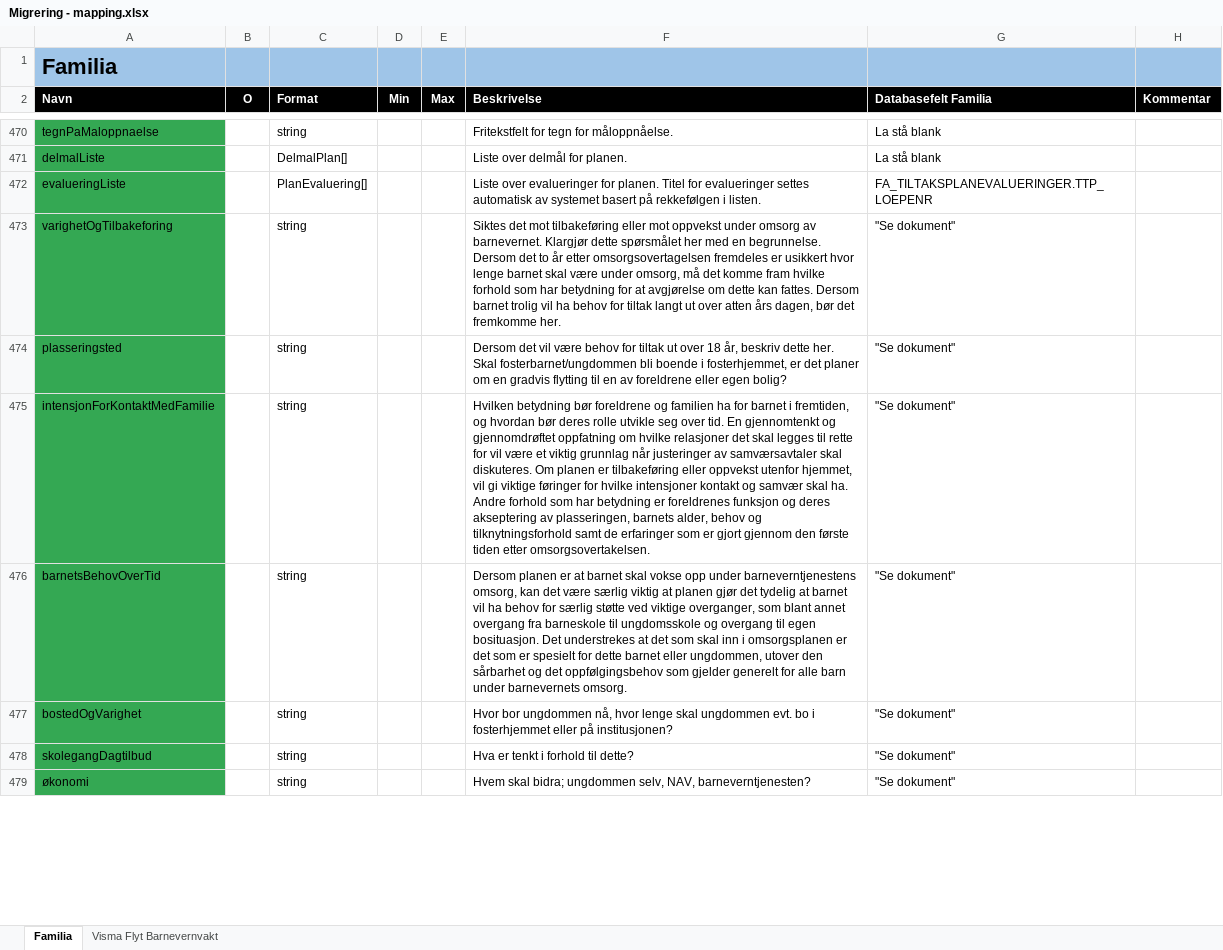
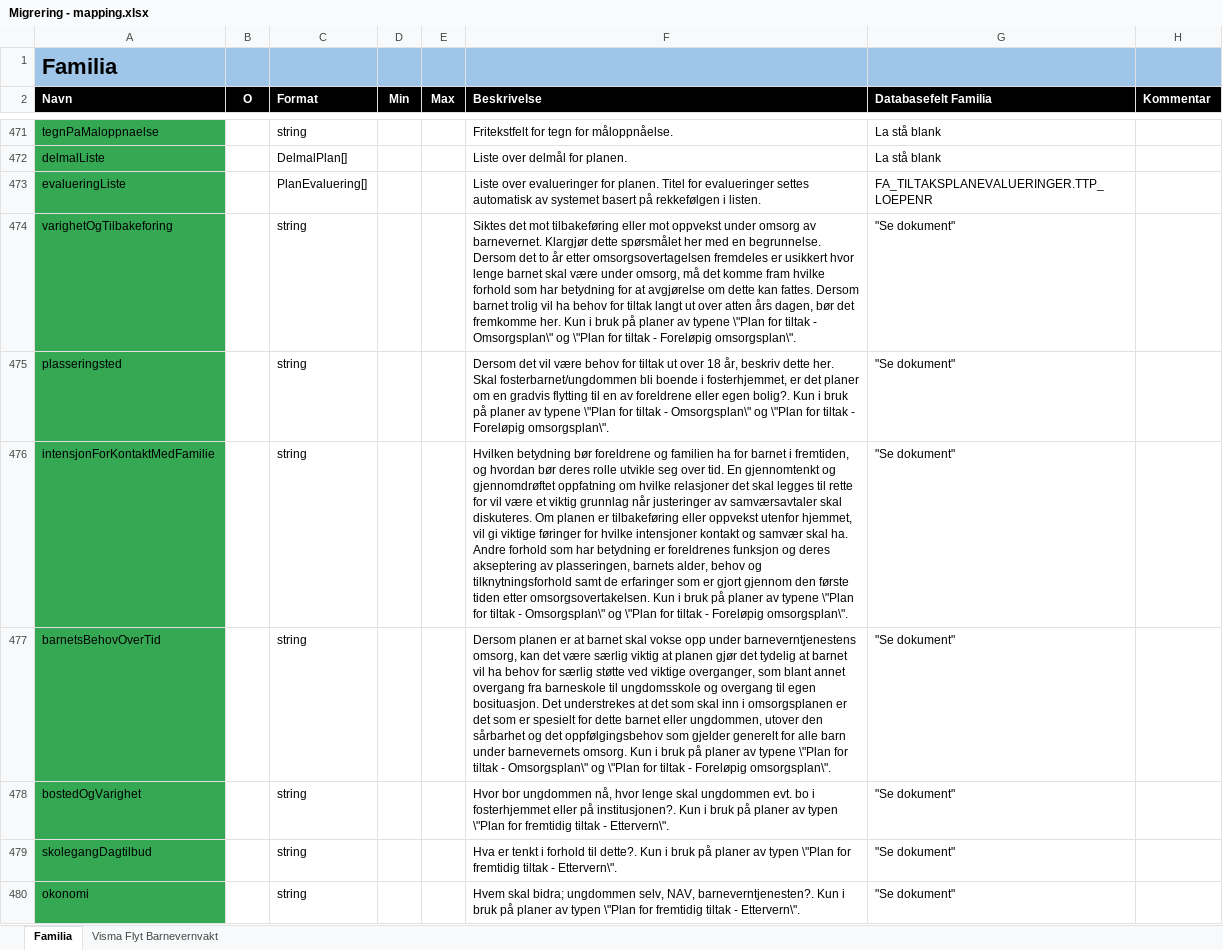
Before and after one commit to oslohel/uttrekk, an Excel workbook: Migrering - mapping.xlsx, sheet Familia, drawn as a sheet; only a part is shown, gaps mark what is left out; values as stored, in another font and other column widths than the file's, no borders; addresses are those after the commit; the diff covers the shown part only; the diff names each change by its address in the sheet, - before the commit and + after, or states it on an @@ line.

```diff
--- a/Migrering - mapping.xlsx (sheet Familia)
+++ b/Migrering - mapping.xlsx (sheet Familia)
-F474 (Beskrivelse): …fremkomme her.
+F474 (Beskrivelse): …fremkomme her. Kun i bruk på planer av typene \"Plan for tiltak - Omsorgsplan\" og \"Plan for tiltak - Foreløpig omsorgsplan\".
-F475 (Beskrivelse): …eller egen bolig?
+F475 (Beskrivelse): …eller egen bolig?. Kun i bruk på planer av typene \"Plan for tiltak - Omsorgsplan\" og \"Plan for tiltak - Foreløpig omsorgsplan\".
-F476 (Beskrivelse): …etter omsorgsovertakelsen.
+F476 (Beskrivelse): …etter omsorgsovertakelsen. Kun i bruk på planer av typene \"Plan for tiltak - Omsorgsplan\" og \"Plan for tiltak - Foreløpig omsorgsplan\".
-F477 (Beskrivelse): …barnevernets omsorg.
+F477 (Beskrivelse): …barnevernets omsorg. Kun i bruk på planer av typene \"Plan for tiltak - Omsorgsplan\" og \"Plan for tiltak - Foreløpig omsorgsplan\".
-F478 (Beskrivelse): …eller på institusjonen?
+F478 (Beskrivelse): …eller på institusjonen?. Kun i bruk på planer av typen \"Plan for fremtidig tiltak - Ettervern\".
-F479 (Beskrivelse): …forhold til dette?
+F479 (Beskrivelse): …forhold til dette?. Kun i bruk på planer av typen \"Plan for fremtidig tiltak - Ettervern\".
-A480 (Navn): økonomi
+A480 (Navn): okonomi
-F480 (Beskrivelse): …selv, NAV, barneverntjenesten?
+F480 (Beskrivelse): …selv, NAV, barneverntjenesten?. Kun i bruk på planer av typen \"Plan for fremtidig tiltak - Ettervern\".
```
Also changed, not shown: 17 added rows, 89 edited cells and cell formats elsewhere in this sheet, sheet Visma Flyt Barnevernvakt, 5 other files.
